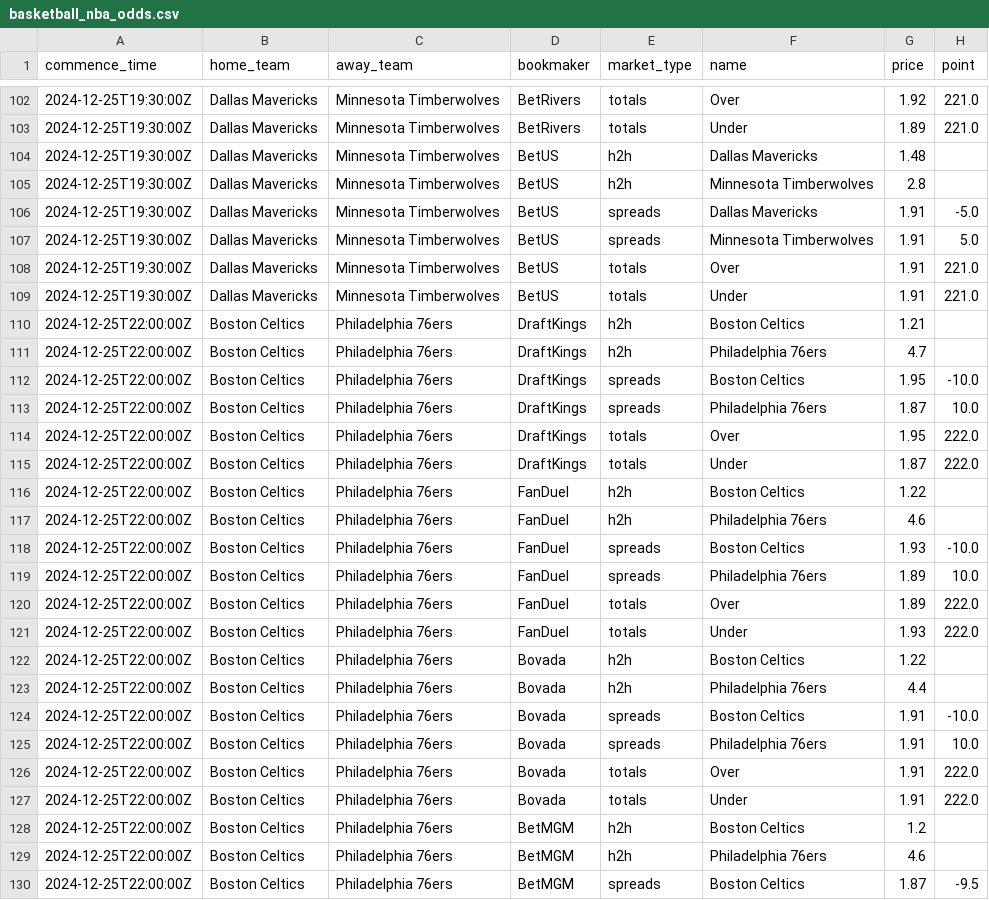
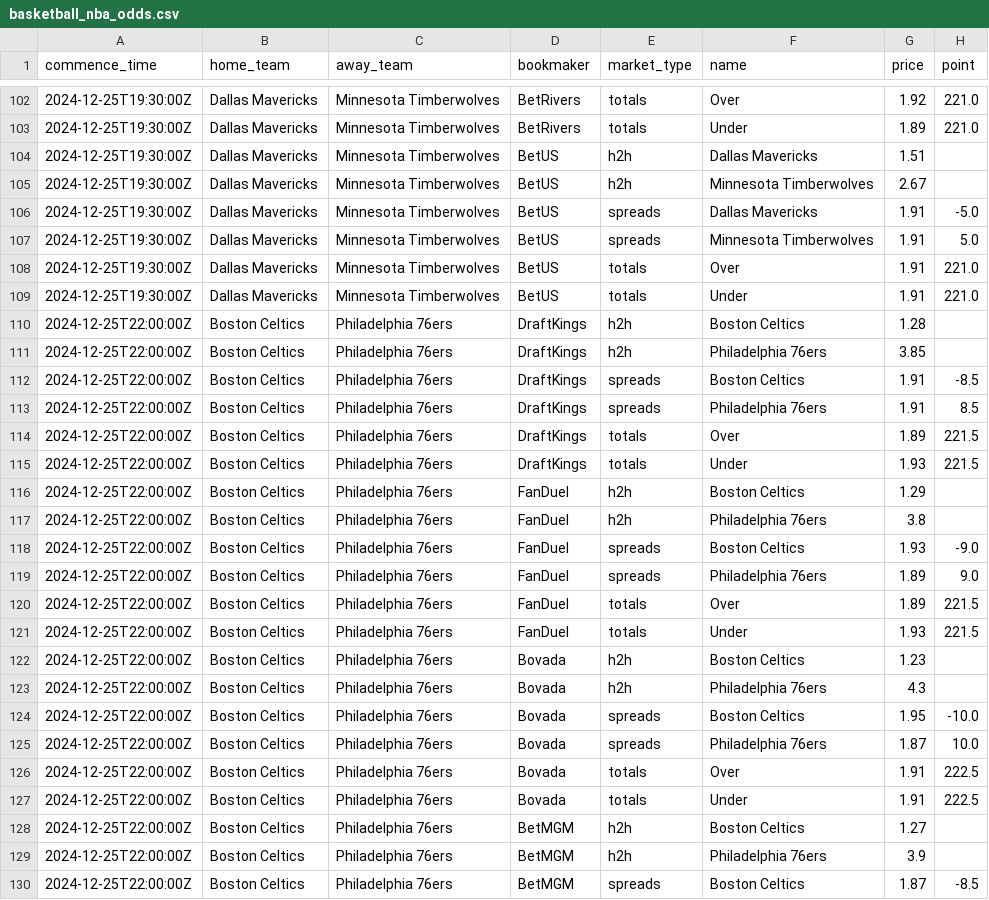
Before and after one commit to SamHormozian/Sports_Betting_Predictor, a CSV file: data/raw/basketball_nba_odds.csv, drawn as a sheet; only a part is shown, gaps mark what is left out; the diff covers the shown part only.

```diff
--- a/data/raw/basketball_nba_odds.csv
+++ b/data/raw/basketball_nba_odds.csv
@@ -103,4 +103,4 @@ commence_time,home_team,away_team,bookmaker,market_type,name,price,point
 2024-12-25T19:30:00Z,Dallas Mavericks,Minnesota Timberwolves,BetRivers,totals,Under,1.89,221.0
-2024-12-25T19:30:00Z,Dallas Mavericks,Minnesota Timberwolves,BetUS,h2h,Dallas Mavericks,1.48,
-2024-12-25T19:30:00Z,Dallas Mavericks,Minnesota Timberwolves,BetUS,h2h,Minnesota Timberwolves,2.8,
+2024-12-25T19:30:00Z,Dallas Mavericks,Minnesota Timberwolves,BetUS,h2h,Dallas Mavericks,1.51,
+2024-12-25T19:30:00Z,Dallas Mavericks,Minnesota Timberwolves,BetUS,h2h,Minnesota Timberwolves,2.67,
 2024-12-25T19:30:00Z,Dallas Mavericks,Minnesota Timberwolves,BetUS,spreads,Dallas Mavericks,1.91,-5.0
@@ -109,22 +109,22 @@ commence_time,home_team,away_team,bookmaker,market_type,name,price,point
 2024-12-25T19:30:00Z,Dallas Mavericks,Minnesota Timberwolves,BetUS,totals,Under,1.91,221.0
-2024-12-25T22:00:00Z,Boston Celtics,Philadelphia 76ers,DraftKings,h2h,Boston Celtics,1.21,
-2024-12-25T22:00:00Z,Boston Celtics,Philadelphia 76ers,DraftKings,h2h,Philadelphia 76ers,4.7,
-2024-12-25T22:00:00Z,Boston Celtics,Philadelphia 76ers,DraftKings,spreads,Boston Celtics,1.95,-10.0
-2024-12-25T22:00:00Z,Boston Celtics,Philadelphia 76ers,DraftKings,spreads,Philadelphia 76ers,1.87,10.0
-2024-12-25T22:00:00Z,Boston Celtics,Philadelphia 76ers,DraftKings,totals,Over,1.95,222.0
-2024-12-25T22:00:00Z,Boston Celtics,Philadelphia 76ers,DraftKings,totals,Under,1.87,222.0
-2024-12-25T22:00:00Z,Boston Celtics,Philadelphia 76ers,FanDuel,h2h,Boston Celtics,1.22,
-2024-12-25T22:00:00Z,Boston Celtics,Philadelphia 76ers,FanDuel,h2h,Philadelphia 76ers,4.6,
-2024-12-25T22:00:00Z,Boston Celtics,Philadelphia 76ers,FanDuel,spreads,Boston Celtics,1.93,-10.0
-2024-12-25T22:00:00Z,Boston Celtics,Philadelphia 76ers,FanDuel,spreads,Philadelphia 76ers,1.89,10.0
-2024-12-25T22:00:00Z,Boston Celtics,Philadelphia 76ers,FanDuel,totals,Over,1.89,222.0
-2024-12-25T22:00:00Z,Boston Celtics,Philadelphia 76ers,FanDuel,totals,Under,1.93,222.0
-2024-12-25T22:00:00Z,Boston Celtics,Philadelphia 76ers,Bovada,h2h,Boston Celtics,1.22,
-2024-12-25T22:00:00Z,Boston Celtics,Philadelphia 76ers,Bovada,h2h,Philadelphia 76ers,4.4,
-2024-12-25T22:00:00Z,Boston Celtics,Philadelphia 76ers,Bovada,spreads,Boston Celtics,1.91,-10.0
-2024-12-25T22:00:00Z,Boston Celtics,Philadelphia 76ers,Bovada,spreads,Philadelphia 76ers,1.91,10.0
-2024-12-25T22:00:00Z,Boston Celtics,Philadelphia 76ers,Bovada,totals,Over,1.91,222.0
-2024-12-25T22:00:00Z,Boston Celtics,Philadelphia 76ers,Bovada,totals,Under,1.91,222.0
-2024-12-25T22:00:00Z,Boston Celtics,Philadelphia 76ers,BetMGM,h2h,Boston Celtics,1.2,
-2024-12-25T22:00:00Z,Boston Celtics,Philadelphia 76ers,BetMGM,h2h,Philadelphia 76ers,4.6,
-2024-12-25T22:00:00Z,Boston Celtics,Philadelphia 76ers,BetMGM,spreads,Boston Celtics,1.87,-9.5
+2024-12-25T22:00:00Z,Boston Celtics,Philadelphia 76ers,DraftKings,h2h,Boston Celtics,1.28,
+2024-12-25T22:00:00Z,Boston Celtics,Philadelphia 76ers,DraftKings,h2h,Philadelphia 76ers,3.85,
+2024-12-25T22:00:00Z,Boston Celtics,Philadelphia 76ers,DraftKings,spreads,Boston Celtics,1.91,-8.5
+2024-12-25T22:00:00Z,Boston Celtics,Philadelphia 76ers,DraftKings,spreads,Philadelphia 76ers,1.91,8.5
+2024-12-25T22:00:00Z,Boston Celtics,Philadelphia 76ers,DraftKings,totals,Over,1.89,221.5
+2024-12-25T22:00:00Z,Boston Celtics,Philadelphia 76ers,DraftKings,totals,Under,1.93,221.5
+2024-12-25T22:00:00Z,Boston Celtics,Philadelphia 76ers,FanDuel,h2h,Boston Celtics,1.29,
+2024-12-25T22:00:00Z,Boston Celtics,Philadelphia 76ers,FanDuel,h2h,Philadelphia 76ers,3.8,
+2024-12-25T22:00:00Z,Boston Celtics,Philadelphia 76ers,FanDuel,spreads,Boston Celtics,1.93,-9.0
+2024-12-25T22:00:00Z,Boston Celtics,Philadelphia 76ers,FanDuel,spreads,Philadelphia 76ers,1.89,9.0
+2024-12-25T22:00:00Z,Boston Celtics,Philadelphia 76ers,FanDuel,totals,Over,1.89,221.5
+2024-12-25T22:00:00Z,Boston Celtics,Philadelphia 76ers,FanDuel,totals,Under,1.93,221.5
+2024-12-25T22:00:00Z,Boston Celtics,Philadelphia 76ers,Bovada,h2h,Boston Celtics,1.23,
+2024-12-25T22:00:00Z,Boston Celtics,Philadelphia 76ers,Bovada,h2h,Philadelphia 76ers,4.3,
+2024-12-25T22:00:00Z,Boston Celtics,Philadelphia 76ers,Bovada,spreads,Boston Celtics,1.95,-10.0
+2024-12-25T22:00:00Z,Boston Celtics,Philadelphia 76ers,Bovada,spreads,Philadelphia 76ers,1.87,10.0
+2024-12-25T22:00:00Z,Boston Celtics,Philadelphia 76ers,Bovada,totals,Over,1.91,222.5
+2024-12-25T22:00:00Z,Boston Celtics,Philadelphia 76ers,Bovada,totals,Under,1.91,222.5
+2024-12-25T22:00:00Z,Boston Celtics,Philadelphia 76ers,BetMGM,h2h,Boston Celtics,1.27,
+2024-12-25T22:00:00Z,Boston Celtics,Philadelphia 76ers,BetMGM,h2h,Philadelphia 76ers,3.9,
+2024-12-25T22:00:00Z,Boston Celtics,Philadelphia 76ers,BetMGM,spreads,Boston Celtics,1.87,-8.5
```
Also changed, not shown: 6 added rows and 97 edited cells elsewhere in this file, data/raw/americanfootball_nfl_odds.csv, data/raw/nfl_injuries.csv, 4 other files.
